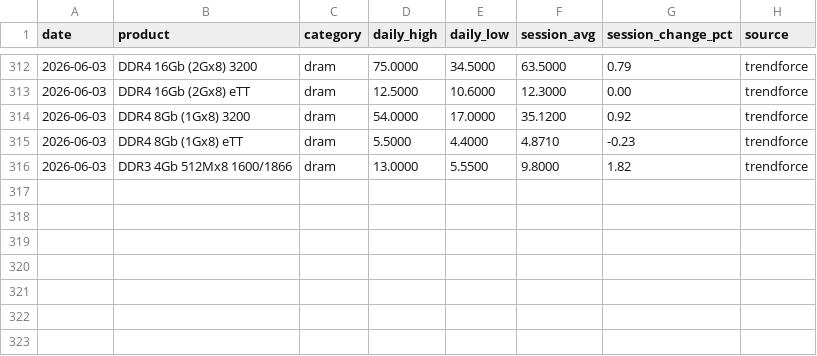
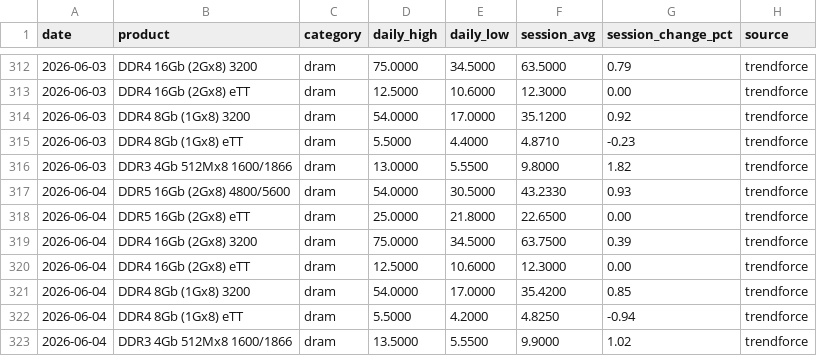
Before and after one commit to karakotaram/memory-spot-tracker, a CSV file: data/dram_spot.csv, drawn as a sheet; only a part is shown, gaps mark what is left out.

```diff
--- a/data/dram_spot.csv
+++ b/data/dram_spot.csv
@@ -316 +316,8 @@ date,product,category,daily_high,daily_low,session_avg,session_change_pct,source
 2026-06-03,DDR3 4Gb 512Mx8 1600/1866,dram,13.0000,5.5500,9.8000,1.82,trendforce
+2026-06-04,DDR5 16Gb (2Gx8) 4800/5600,dram,54.0000,30.5000,43.2330,0.93,trendforce
+2026-06-04,DDR5 16Gb (2Gx8) eTT,dram,25.0000,21.8000,22.6500,0.00,trendforce
+2026-06-04,DDR4 16Gb (2Gx8) 3200,dram,75.0000,34.5000,63.7500,0.39,trendforce
+2026-06-04,DDR4 16Gb (2Gx8) eTT,dram,12.5000,10.6000,12.3000,0.00,trendforce
+2026-06-04,DDR4 8Gb (1Gx8) 3200,dram,54.0000,17.0000,35.4200,0.85,trendforce
+2026-06-04,DDR4 8Gb (1Gx8) eTT,dram,5.5000,4.2000,4.8250,-0.94,trendforce
+2026-06-04,DDR3 4Gb 512Mx8 1600/1866,dram,13.5000,5.5500,9.9000,1.02,trendforce
```
Also changed, not shown: docs/data/dram_spot.csv, 2 other files.
